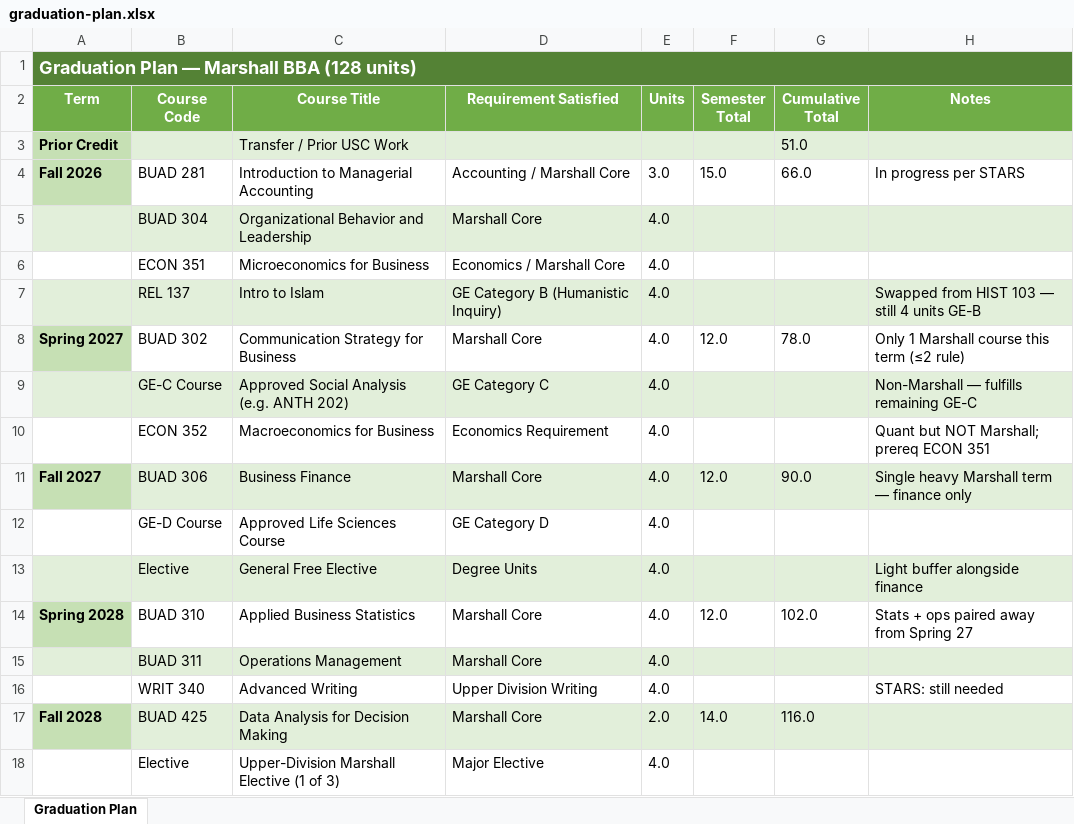
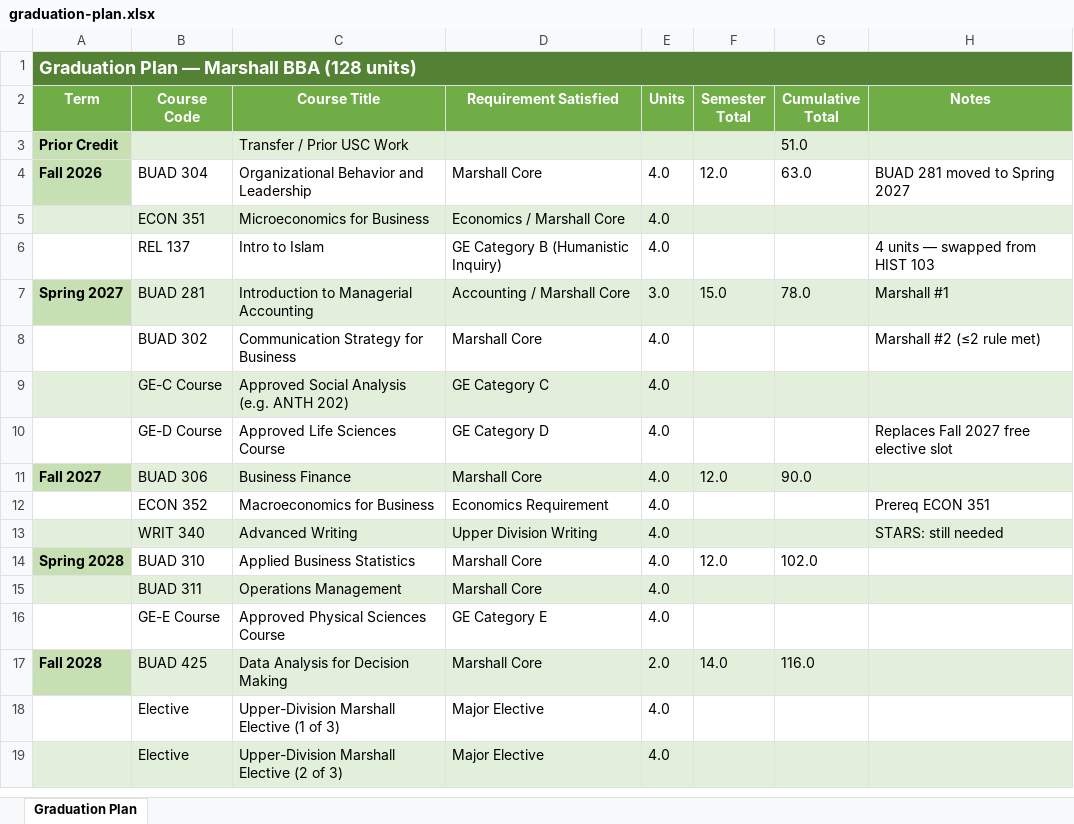
Before and after one commit to vengeanceaiUSC/Syllabus-, an Excel workbook: output/graduation-plan.xlsx, sheet Graduation Plan, drawn as a sheet; only a part is shown; the shorter side is filled out with more unchanged rows; values as stored, in another font and other column widths than the file's, no borders; removed rows and columns are numbered as before the commit, all else as after; the diff names each change by its address in the sheet, - before the commit and + after, or states it on an @@ line.

```diff
--- a/output/graduation-plan.xlsx (sheet Graduation Plan)
+++ b/output/graduation-plan.xlsx (sheet Graduation Plan)
-row 4: Fall 2026 | BUAD 281 | Introduction to Managerial Accounting | Accounting / Marshall Core | 3.0 | 15.0 | 66.0 | In progress per STARS
-A4 (Term): (empty)
+A4 (Term): Fall 2026
-A4 fill: #E2EFDA
+A4 fill: #C6E0B4
-B4:H4 fill: #E2EFDA
+B4:H4 fill: none
-F4 (Semester Total): (empty)
+F4 (Semester Total): 12.0
-G4 (Cumulative Total): (empty)
+G4 (Cumulative Total): 63.0
-H4 (Notes): (empty)
+H4 (Notes): BUAD 281 moved to Spring 2027
-A5:H5 fill: none
+A5:H5 fill: #E2EFDA
-A6:H6 fill: #E2EFDA
+A6:H6 fill: none
-H6 (Notes): Swapped from HIST 103 — still 4 units GE-B
+H6 (Notes): 4 units — swapped from HIST 103
-B7 (Course Code): BUAD 302
+B7 (Course Code): BUAD 281
-B7:H7 fill: none
+B7:H7 fill: #E2EFDA
-C7 (Course Title): Communication Strategy for Business
+C7 (Course Title): Introduction to Managerial Accounting
-D7 (Requirement Satisfied): Marshall Core
+D7 (Requirement Satisfied): Accounting / Marshall Core
-E7 (Units): 4.0
+E7 (Units): 3.0
-F7 (Semester Total): 12.0
+F7 (Semester Total): 15.0
-H7 (Notes): Only 1 Marshall course this term (≤2 rule)
+H7 (Notes): Marshall #1
+row 8:  | BUAD 302 | Communication Strategy for Business | Marshall Core | 4.0 |  |  | Marshall #2 (≤2 rule met)
-H9 (Notes): Non-Marshall — fulfills remaining GE-C
+H9 (Notes): (empty)
-row 10:  | ECON 352 | Macroeconomics for Business | Economics Requirement | 4.0 |  |  | Quant but NOT Marshall; prereq ECON 351
+row 10:  | GE-D Course | Approved Life Sciences Course | GE Category D | 4.0 |  |  | Replaces Fall 2027 free elective slot
-H11 (Notes): Single heavy Marshall term — finance only
+H11 (Notes): (empty)
-row 12:  | GE-D Course | Approved Life Sciences Course | GE Category D | 4.0
-row 13:  | Elective | General Free Elective | Degree Units | 4.0 |  |  | Light buffer alongside finance
+row 12:  | ECON 352 | Macroeconomics for Business | Economics Requirement | 4.0 |  |  | Prereq ECON 351
@@ row 16 moved to row 13: WRIT 340 @@
-H14 (Notes): Stats + ops paired away from Spring 27
+H14 (Notes): (empty)
+row 16:  | GE-E Course | Approved Physical Sciences Course | GE Category E | 4.0
```
Also changed, not shown: output/syllabi.xlsx, 1 other file.
